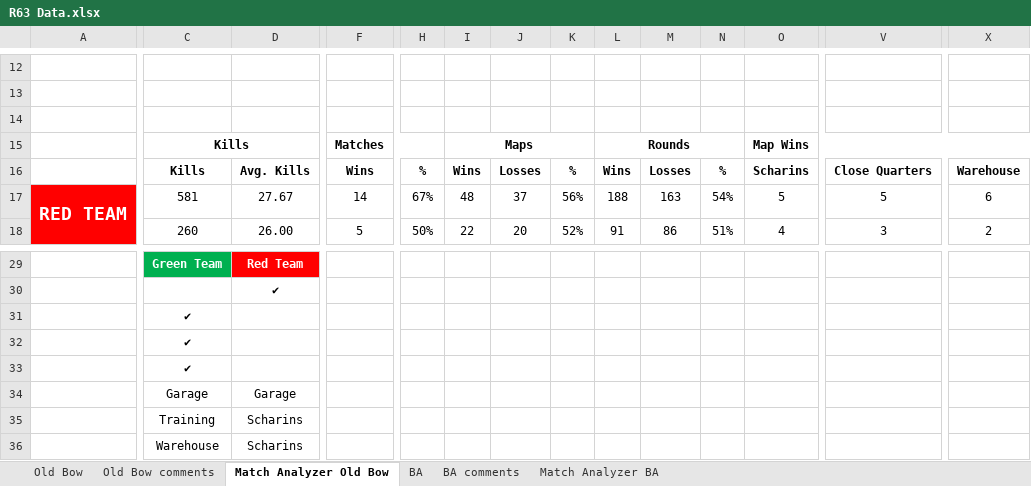
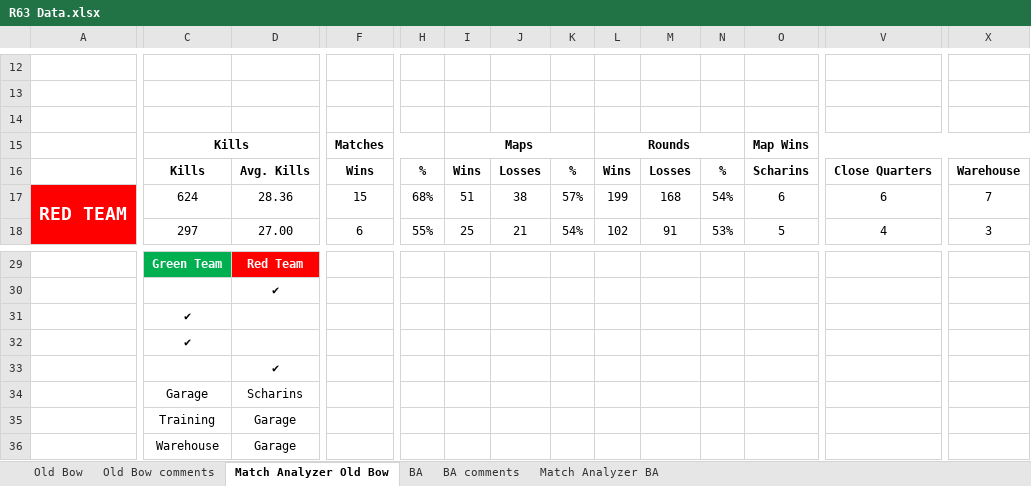
Before and after one commit to brettjmiller8-cpu/r63-stats, an Excel workbook: R63 Data.xlsx, sheet Match Analyzer Old Bow, drawn as a sheet; only a part is shown, gaps mark what is left out; values as stored, in another font and other column widths than the file's, no borders; conditional formats not drawn; removed rows and columns are numbered as before the commit, all else as after; rows hold the shown columns only; the diff covers the shown part only; the diff names each change by its address in the sheet, - before the commit and + after, or states it on an @@ line.

```diff
--- a/R63 Data.xlsx (sheet Match Analyzer Old Bow)
+++ b/R63 Data.xlsx (sheet Match Analyzer Old Bow)
-C17: 581
+C17: 624
-D17: 27.67
+D17: 28.36
-F17: 14
+F17: 15
-H17: 67%
+H17: 68%
-I17: 48
+I17: 51
-J17: 37
+J17: 38
-K17: 56%
+K17: 57%
-L17: 188
+L17: 199
-M17: 163
+M17: 168
-O17: 5
+O17: 6
-V17: 5
+V17: 6
-X17: 6
+X17: 7
-C18: 260
+C18: 297
-D18: 26.00
+D18: 27.00
-F18: 5
+F18: 6
-H18: 50%
+H18: 55%
-I18: 22
+I18: 25
-J18: 20
+J18: 21
-K18: 52%
+K18: 54%
-L18: 91
+L18: 102
-M18: 86
+M18: 91
-N18: 51%
+N18: 53%
-O18: 4
+O18: 5
-V18: 3
+V18: 4
-X18: 2
+X18: 3
-row 33:  | ✔
+row 33:  |  | ✔
-D34: Garage
+D34: Scharins
-D35:D36: Scharins
+D35:D36: Garage
```
Also changed, not shown: 120 edited cells elsewhere in this sheet, sheet Old Bow, sheet Old Bow comments, 9 other files.
